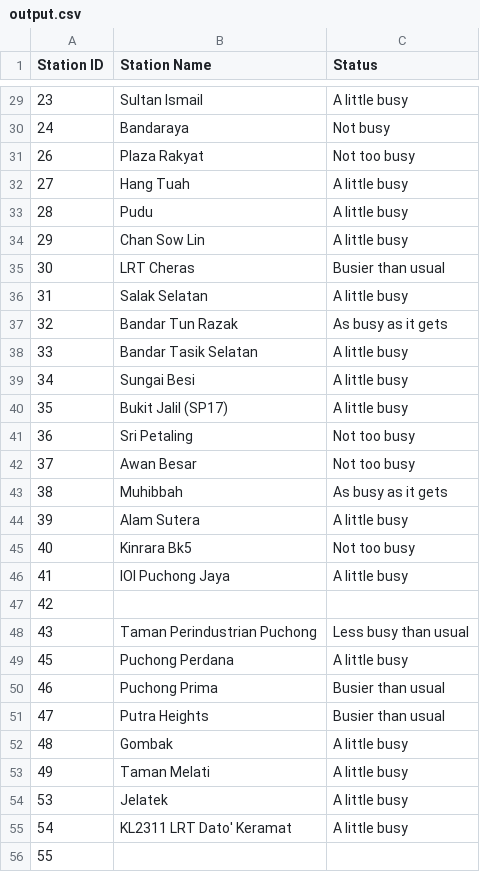
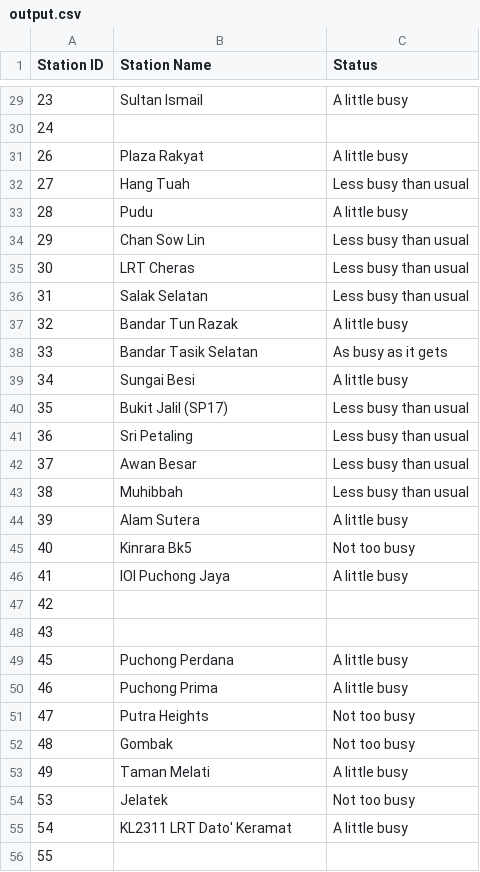
Before and after one commit to Ikmal14/Langkah---CAT405, a CSV file: output.csv, drawn as a sheet; only a part is shown, gaps mark what is left out; the diff covers the shown part only.

```diff
--- a/output.csv
+++ b/output.csv
@@ -29,16 +29,16 @@ Station ID,Station Name,Status
 23,Sultan Ismail,A little busy
-24,Bandaraya,Not busy
-26,Plaza Rakyat,Not too busy
-27,Hang Tuah,A little busy
+24,,
+26,Plaza Rakyat,A little busy
+27,Hang Tuah,Less busy than usual
 28,Pudu,A little busy
-29,Chan Sow Lin,A little busy
-30,LRT Cheras,Busier than usual
-31,Salak Selatan,A little busy
-32,Bandar Tun Razak,As busy as it gets
-33,Bandar Tasik Selatan,A little busy
+29,Chan Sow Lin,Less busy than usual
+30,LRT Cheras,Less busy than usual
+31,Salak Selatan,Less busy than usual
+32,Bandar Tun Razak,A little busy
+33,Bandar Tasik Selatan,As busy as it gets
 34,Sungai Besi,A little busy
-35,Bukit Jalil (SP17),A little busy
-36,Sri Petaling,Not too busy
-37,Awan Besar,Not too busy
-38,Muhibbah,As busy as it gets
+35,Bukit Jalil (SP17),Less busy than usual
+36,Sri Petaling,Less busy than usual
+37,Awan Besar,Less busy than usual
+38,Muhibbah,Less busy than usual
 39,Alam Sutera,A little busy
@@ -47,9 +47,9 @@ Station ID,Station Name,Status
 42,,
-43,Taman Perindustrian Puchong,Less busy than usual
+43,,
 45,Puchong Perdana,A little busy
-46,Puchong Prima,Busier than usual
-47,Putra Heights,Busier than usual
-48,Gombak,A little busy
+46,Puchong Prima,A little busy
+47,Putra Heights,Not too busy
+48,Gombak,Not too busy
 49,Taman Melati,A little busy
-53,Jelatek,A little busy
+53,Jelatek,Not too busy
 54,KL2311 LRT Dato' Keramat,A little busy
```
Also changed, not shown: 110 edited cells elsewhere in this file, 12 other files.
